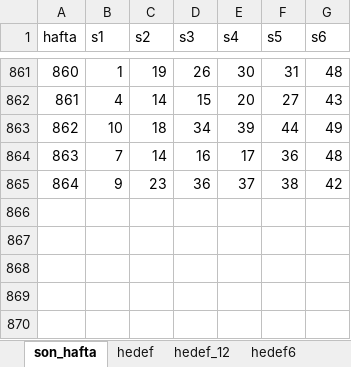
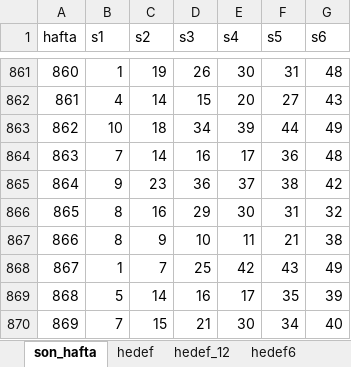
Before and after one commit to serdarsemen/predictloto, an Excel workbook: PredictLoto/sql/run_say_son_transformer.xlsm, sheet son_hafta, drawn as a sheet; only a part is shown, gaps mark what is left out; values as stored, in another font and other column widths than the file's, no borders; the diff names each change by its address in the sheet, - before the commit and + after, or states it on an @@ line.

```diff
--- a/PredictLoto/sql/run_say_son_transformer.xlsm (sheet son_hafta)
+++ b/PredictLoto/sql/run_say_son_transformer.xlsm (sheet son_hafta)
+row 866: 865 | 8 | 16 | 29 | 30 | 31 | 32
+row 867: 866 | 8 | 9 | 10 | 11 | 21 | 38
+row 868: 867 | 1 | 7 | 25 | 42 | 43 | 49
+row 869: 868 | 5 | 14 | 16 | 17 | 35 | 39
+row 870: 869 | 7 | 15 | 21 | 30 | 34 | 40
```
Also changed, not shown: sheet hedef_12, sheet hedef, sheet hedef6_12, sheet hedef6, 3 other files.
